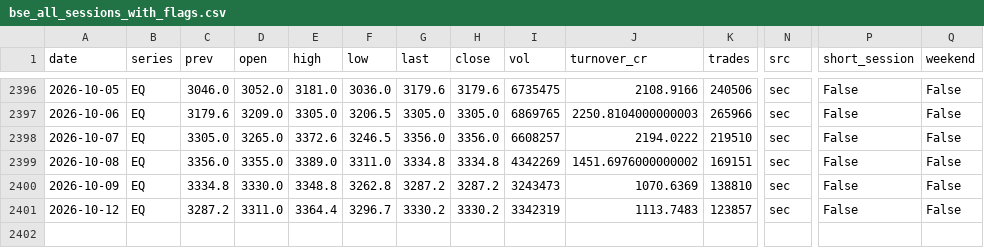
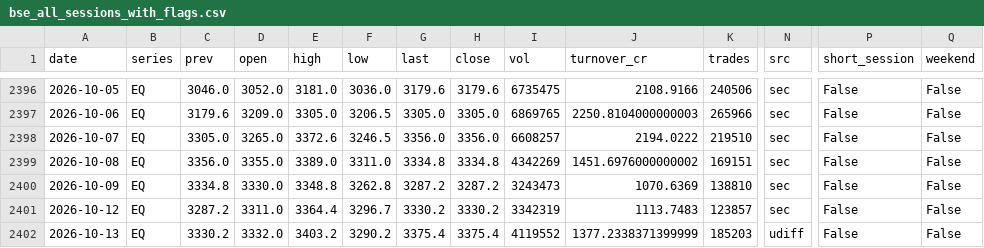
Before and after one commit to shauryaa1808g-max/pred_18, a CSV file: data/processed/bse_all_sessions_with_flags.csv, drawn as a sheet; only a part is shown, gaps mark what is left out; rows hold the shown columns only; the diff names each change by its address in the sheet, - before the commit and + after, or states it on an @@ line.

```diff
--- a/data/processed/bse_all_sessions_with_flags.csv
+++ b/data/processed/bse_all_sessions_with_flags.csv
+row 2402: 2026-10-13 | EQ | 3330.2 | 3332.0 | 3403.2 | 3290.2 | 3375.4 | 3375.4 | 4119552 | 1377.2338371399999 | 185203 | udiff | False | False
```
Also changed, not shown: data/processed/breadth_daily.csv, data/processed/bse_daily.csv, 34 other files.
